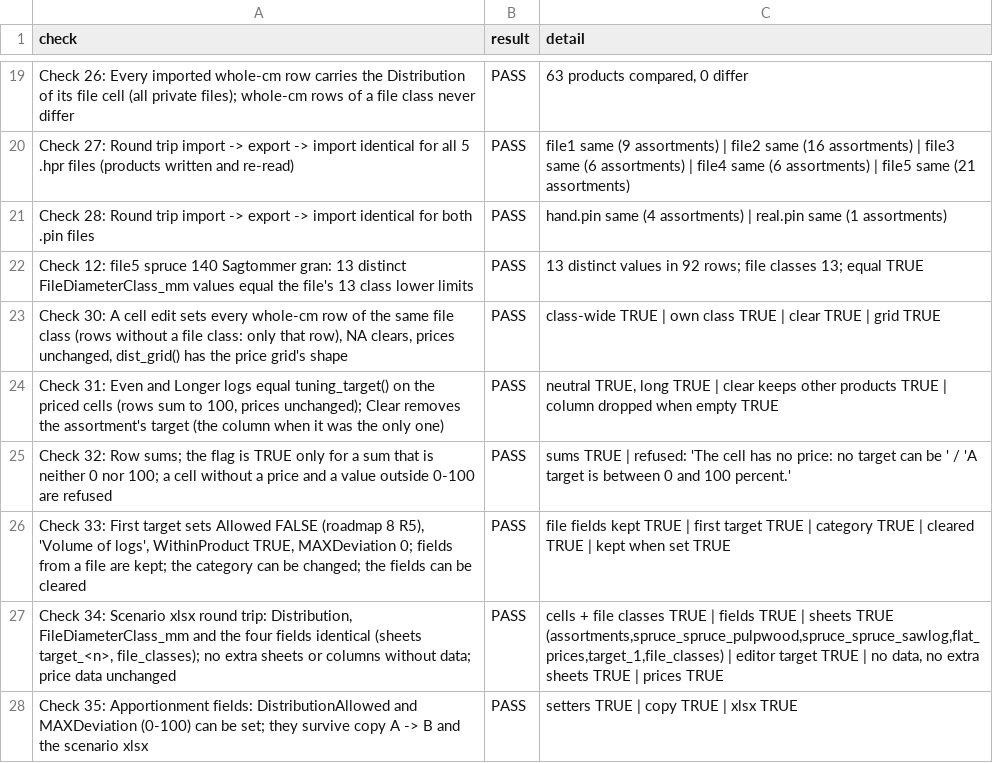
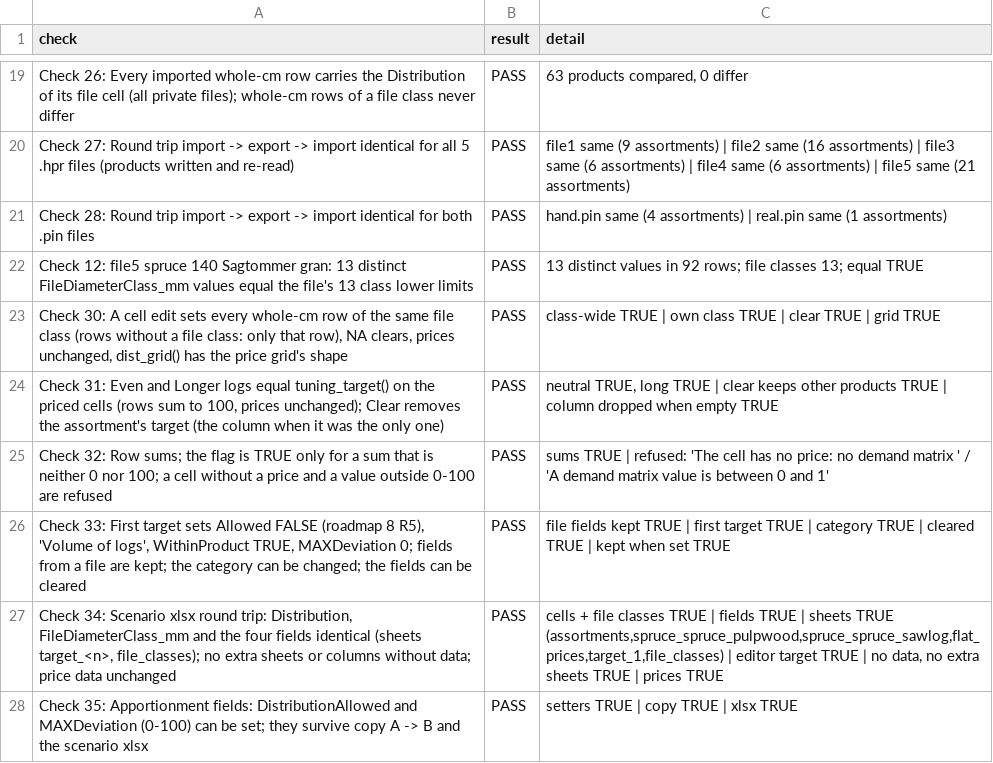
Before and after one commit to SmartForest-no/optBuck, a CSV file: outputs/distribution_import/audit_34_distribution_import.csv, drawn as a sheet; only a part is shown, gaps mark what is left out.

```diff
--- a/outputs/distribution_import/audit_34_distribution_import.csv
+++ b/outputs/distribution_import/audit_34_distribution_import.csv
@@ -24,3 +24,3 @@ Check 12: file5 spruce 140 Sagtommer gran: 13 distinct FileDiameterClass_mm valu
 "Check 31: Even and Longer logs equal tuning_target() on the priced cells (rows sum to 100, prices unchanged); Clear removes the assortment's target (the column when it was the only one)",PASS,"neutral TRUE, long TRUE | clear keeps other products TRUE | column dropped when empty TRUE"
-Check 32: Row sums; the flag is TRUE only for a sum that is neither 0 nor 100; a cell without a price and a value outside 0-100 are refused,PASS,sums TRUE | refused: 'The cell has no price: no target can be ' / 'A target is between 0 and 100 percent.'
+Check 32: Row sums; the flag is TRUE only for a sum that is neither 0 nor 100; a cell without a price and a value outside 0-100 are refused,PASS,sums TRUE | refused: 'The cell has no price: no demand matrix ' / 'A demand matrix value is between 0 and 1'
 "Check 33: First target sets Allowed FALSE (roadmap 8 R5), 'Volume of logs', WithinProduct TRUE, MAXDeviation 0; fields from a file are kept; the category can be changed; the fields can be cleared",PASS,file fields kept TRUE | first target TRUE | category TRUE | cleared TRUE | kept when set TRUE
```
Also changed, not shown: inst/extdata/inputs/i18n/translations.csv, outputs/app_smoke/audit_17_app_smoke.csv, 17 other files.
